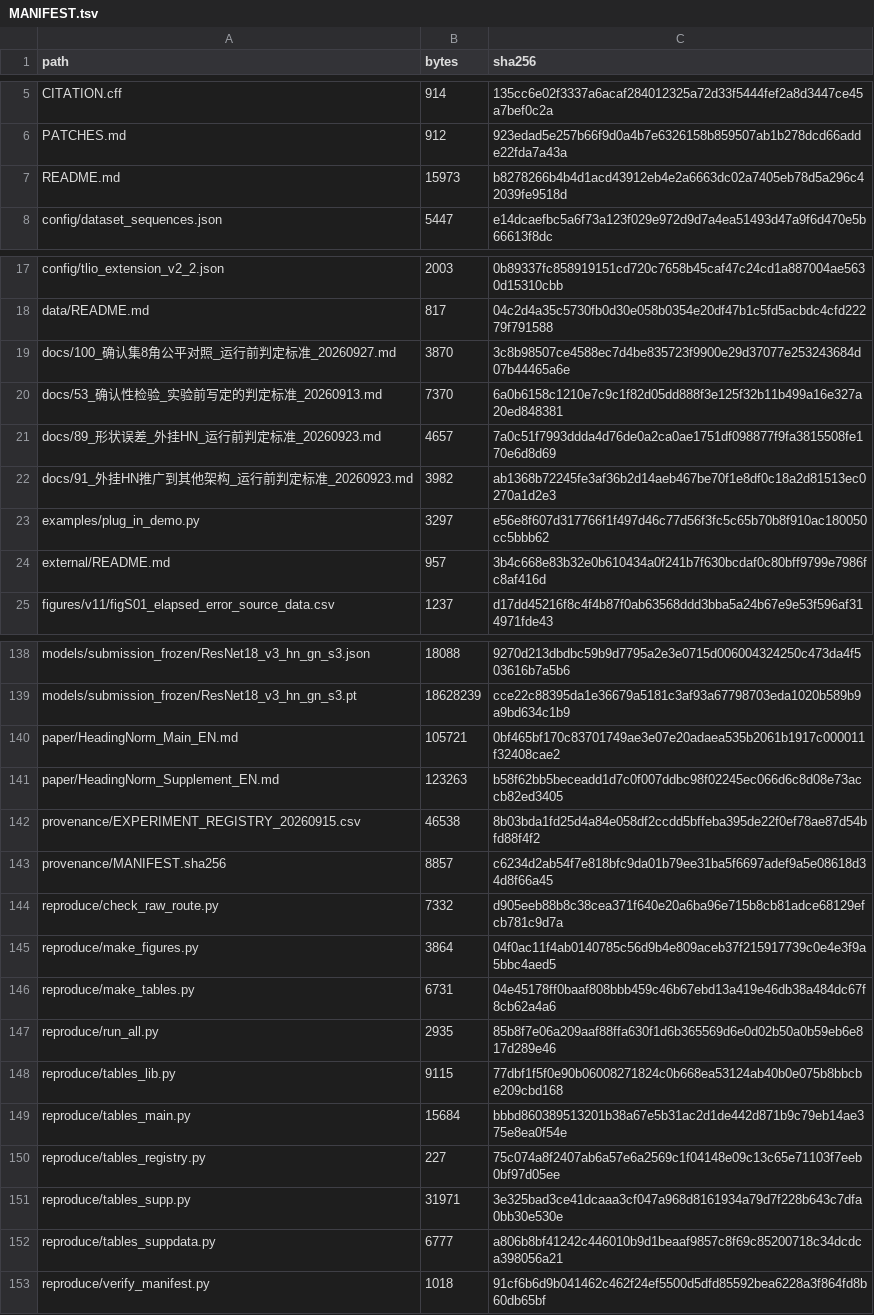
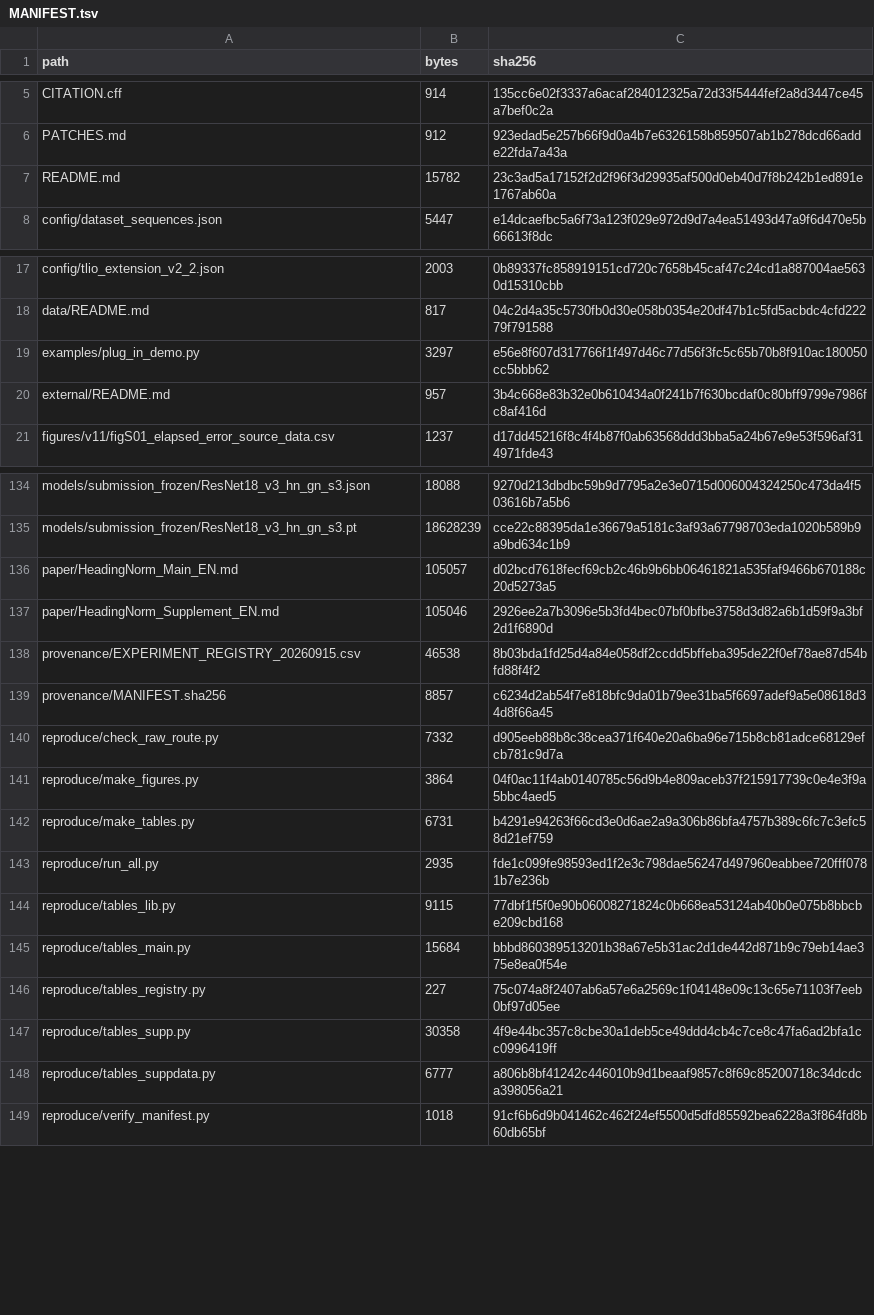
Before and after one commit to balinshitou/HeadingNorm, a TSV file: MANIFEST.tsv, drawn as a sheet; only a part is shown, gaps mark what is left out.

Commit message:
Supplement without internal records; Tables S1–S28

```diff
--- a/MANIFEST.tsv
+++ b/MANIFEST.tsv
@@ -6,3 +6,3 @@ CITATION.cff	914	135cc6e02f3337a6acaf284012325a72d33f5444fef2a8d3447ce45a7bef0c2
 PATCHES.md	912	923edad5e257b66f9d0a4b7e6326158b859507ab1b278dcd66adde22fda7a43a
-README.md	15973	b8278266b4b4d1acd43912eb4e2a6663dc02a7405eb78d5a296c42039fe9518d
+README.md	15782	23c3ad5a17152f2d2f96f3d29935af500d0eb40d7f8b242b1ed891e1767ab60a
 config/dataset_sequences.json	5447	e14dcaefbc5a6f73a123f029e972d9d7a4ea51493d47a9f6d470e5b66613f8dc
@@ -18,6 +18,2 @@ config/tlio_extension_v2_2.json	2003	0b89337fc858919151cd720c7658b45caf47c24cd1a
 data/README.md	817	04c2d4a35c5730fb0d30e058b0354e20df47b1c5fd5acbdc4cfd22279f791588
-docs/100_确认集8角公平对照_运行前判定标准_20260927.md	3870	3c8b98507ce4588ec7d4be835723f9900e29d37077e253243684d07b44465a6e
-docs/53_确认性检验_实验前写定的判定标准_20260913.md	7370	6a0b6158c1210e7c9c1f82d05dd888f3e125f32b11b499a16e327a20ed848381
-docs/89_形状误差_外挂HN_运行前判定标准_20260923.md	4657	7a0c51f7993ddda4d76de0a2ca0ae1751df098877f9fa3815508fe170e6d8d69
-docs/91_外挂HN推广到其他架构_运行前判定标准_20260923.md	3982	ab1368b72245fe3af36b2d14aeb467be70f1e8df0c18a2d81513ec0270a1d2e3
 examples/plug_in_demo.py	3297	e56e8f607d317766f1f497d46c77d56f3fc5c65b70b8f910ac180050cc5bbb62
@@ -139,4 +135,4 @@ models/submission_frozen/ResNet18_v3_hn_gn_s3.json	18088	9270d213dbdbc59b9d7795a
 models/submission_frozen/ResNet18_v3_hn_gn_s3.pt	18628239	cce22c88395da1e36679a5181c3af93a67798703eda1020b589b9a9bd634c1b9
-paper/HeadingNorm_Main_EN.md	105721	0bf465bf170c83701749ae3e07e20adaea535b2061b1917c000011f32408cae2
-paper/HeadingNorm_Supplement_EN.md	123263	b58f62bb5beceadd1d7c0f007ddbc98f02245ec066d6c8d08e73accb82ed3405
+paper/HeadingNorm_Main_EN.md	105057	d02bcd7618fecf69cb2c46b9b6bb06461821a535faf9466b670188c20d5273a5
+paper/HeadingNorm_Supplement_EN.md	105046	2926ee2a7b3096e5b3fd4bec07bf0bfbe3758d3d82a6b1d59f9a3bf2d1f6890d
 provenance/EXPERIMENT_REGISTRY_20260915.csv	46538	8b03bda1fd25d4a84e058df2ccdd5bffeba395de22f0ef78ae87d54bfd88f4f2
@@ -145,4 +141,4 @@ reproduce/check_raw_route.py	7332	d905eeb88b8c38cea371f640e20a6ba96e715b8cb81adc
 reproduce/make_figures.py	3864	04f0ac11f4ab0140785c56d9b4e809aceb37f215917739c0e4e3f9a5bbc4aed5
-reproduce/make_tables.py	6731	04e45178ff0baaf808bbb459c46b67ebd13a419e46db38a484dc67f8cb62a4a6
-reproduce/run_all.py	2935	85b8f7e06a209aaf88ffa630f1d6b365569d6e0d02b50a0b59eb6e817d289e46
+reproduce/make_tables.py	6731	b4291e94263f66cd3e0d6ae2a9a306b86bfa4757b389c6fc7c3efc58d21ef759
+reproduce/run_all.py	2935	fde1c099fe98593ed1f2e3c798dae56247d497960eabbee720fff0781b7e236b
 reproduce/tables_lib.py	9115	77dbf1f5f0e90b06008271824c0b668ea53124ab40b0e075b8bbcbe209cbd168
@@ -150,3 +146,3 @@ reproduce/tables_main.py	15684	bbbd860389513201b38a67e5b31ac2d1de442d871b9c79eb1
 reproduce/tables_registry.py	227	75c074a8f2407ab6a57e6a2569c1f04148e09c13c65e71103f7eeb0bf97d05ee
-reproduce/tables_supp.py	31971	3e325bad3ce41dcaaa3cf047a968d8161934a79d7f228b643c7dfa0bb30e530e
+reproduce/tables_supp.py	30358	4f9e44bc357c8cbe30a1deb5ce49ddd4cb4c7ce8c47fa6ad2bfa1cc0996419ff
 reproduce/tables_suppdata.py	6777	a806b8bf41242c446010b9d1beaaf9857c8f69c85200718c34dcdca398056a21
```
Also changed, not shown: 10 other files.
